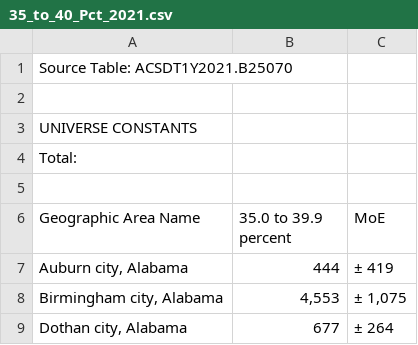
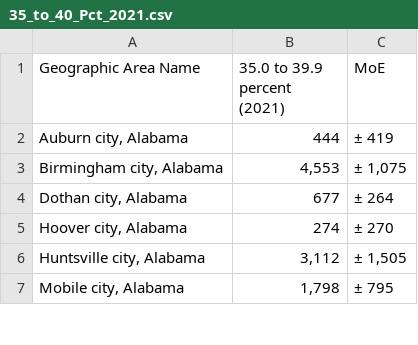
Before and after one commit to Makster04/Housing_Market_Index, a CSV file: Affordability_Stress/35_to_40_Pct_2021.csv, drawn as a sheet; only a part is shown; the shorter side is filled out with more unchanged rows.

```diff
--- a/Affordability_Stress/35_to_40_Pct_2021.csv
+++ b/Affordability_Stress/35_to_40_Pct_2021.csv
@@ -1,7 +1,2 @@
-"Source Table: ACSDT1Y2021.B25070"
-
-"UNIVERSE CONSTANTS"
-"Total:"
-
-"Geographic Area Name","35.0 to 39.9 percent","MoE"
+"Geographic Area Name","35.0 to 39.9 percent (2021)","MoE"
 "Auburn city, Alabama","444","± 419"
```
Also changed, not shown: Affordability_Stress/30_to_35_Pct_2024.csv, Affordability_Stress/35_to_40_Pct_2024.csv, 32 other files.
